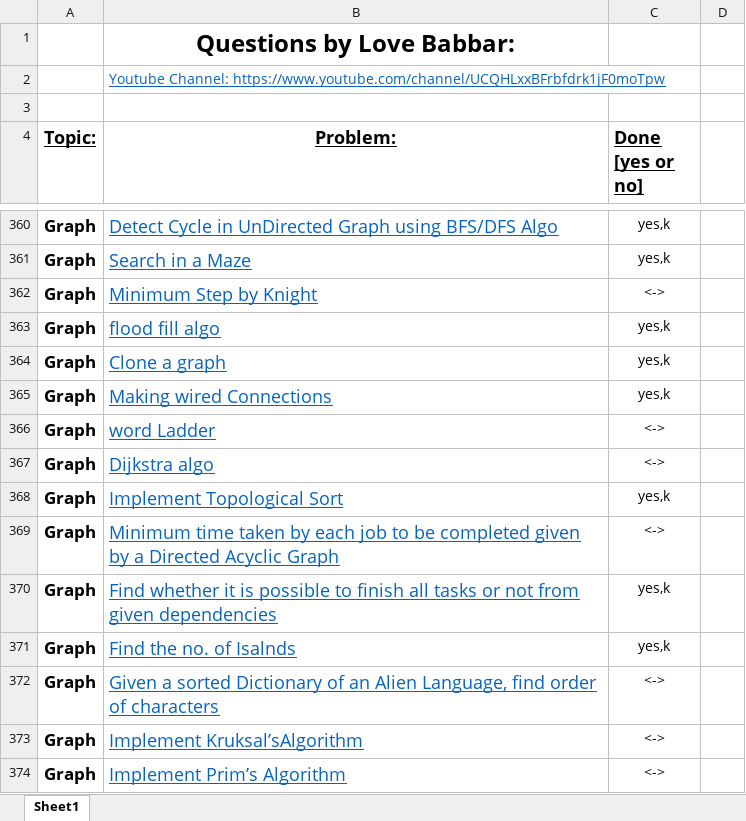
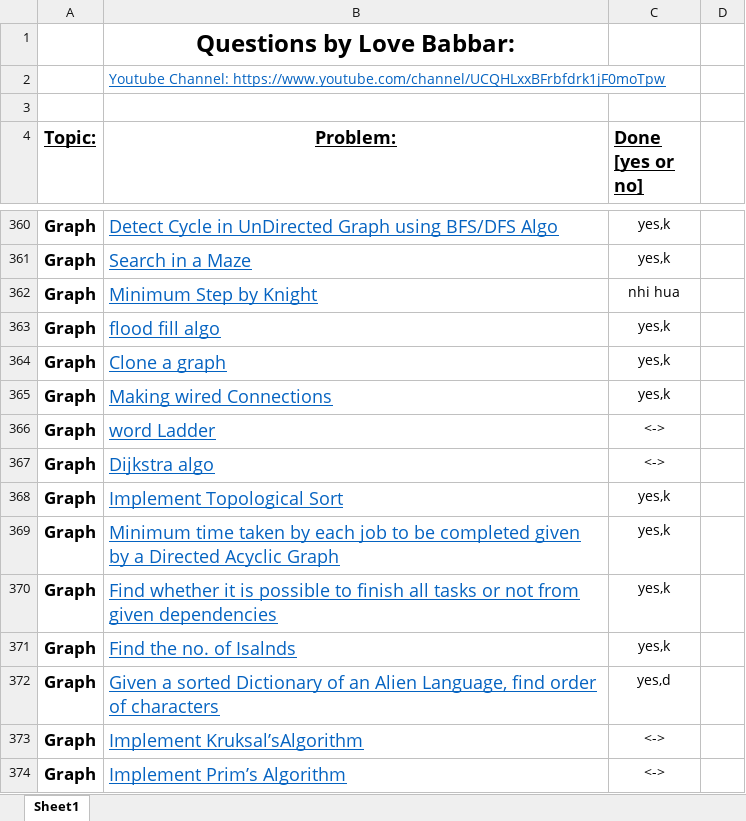
Before and after one commit to Samrat-Bhardwaj/LevelUP, an Excel workbook: FINAL450.xlsx, sheet Sheet1, drawn as a sheet; only a part is shown, gaps mark what is left out; values as stored, in another font and other column widths than the file's, no borders; the diff covers the shown part only; the diff names each change by its address in the sheet, - before the commit and + after, or states it on an @@ line.

```diff
--- a/FINAL450.xlsx (sheet Sheet1)
+++ b/FINAL450.xlsx (sheet Sheet1)
-C362 (Done [yes or no]): <->
+C362 (Done [yes or no]): nhi hua
-C369 (Done [yes or no]): <->
+C369 (Done [yes or no]): yes,k
-C372 (Done [yes or no]): <->
+C372 (Done [yes or no]): yes,d
```
Also changed, not shown: 12 edited cells elsewhere in this sheet, 3 other files.
